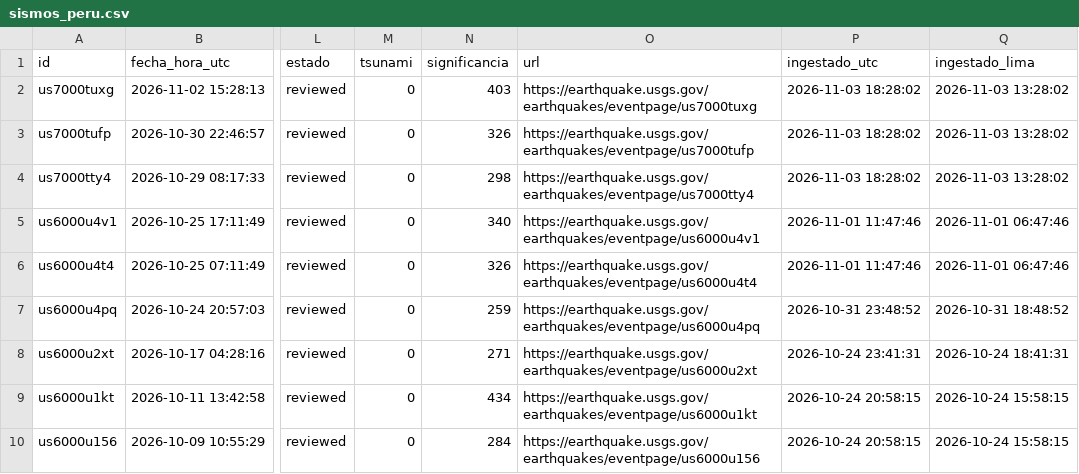
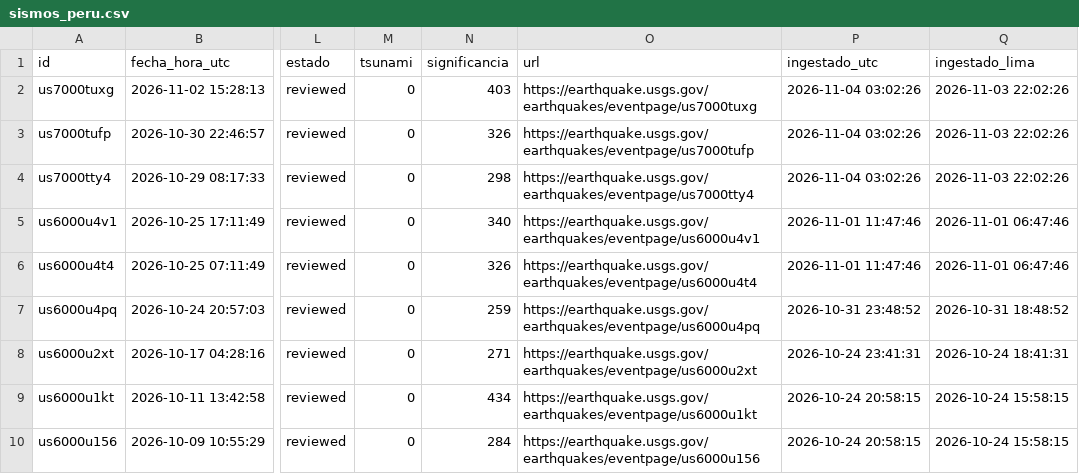
Before and after one commit to RafaeloC1/sismos-peru-dashboard, a CSV file: data/sismos_peru.csv, drawn as a sheet; only a part is shown, gaps mark what is left out; the diff names each change by its address in the sheet, - before the commit and + after, or states it on an @@ line.

```diff
--- a/data/sismos_peru.csv
+++ b/data/sismos_peru.csv
-P2:P4 (ingestado_utc): 2026-11-03 18:28:02
+P2:P4 (ingestado_utc): 2026-11-04 03:02:26
-Q2:Q4 (ingestado_lima): 2026-11-03 13:28:02
+Q2:Q4 (ingestado_lima): 2026-11-03 22:02:26
```
Also changed, not shown: data/log_ejecuciones.csv.
